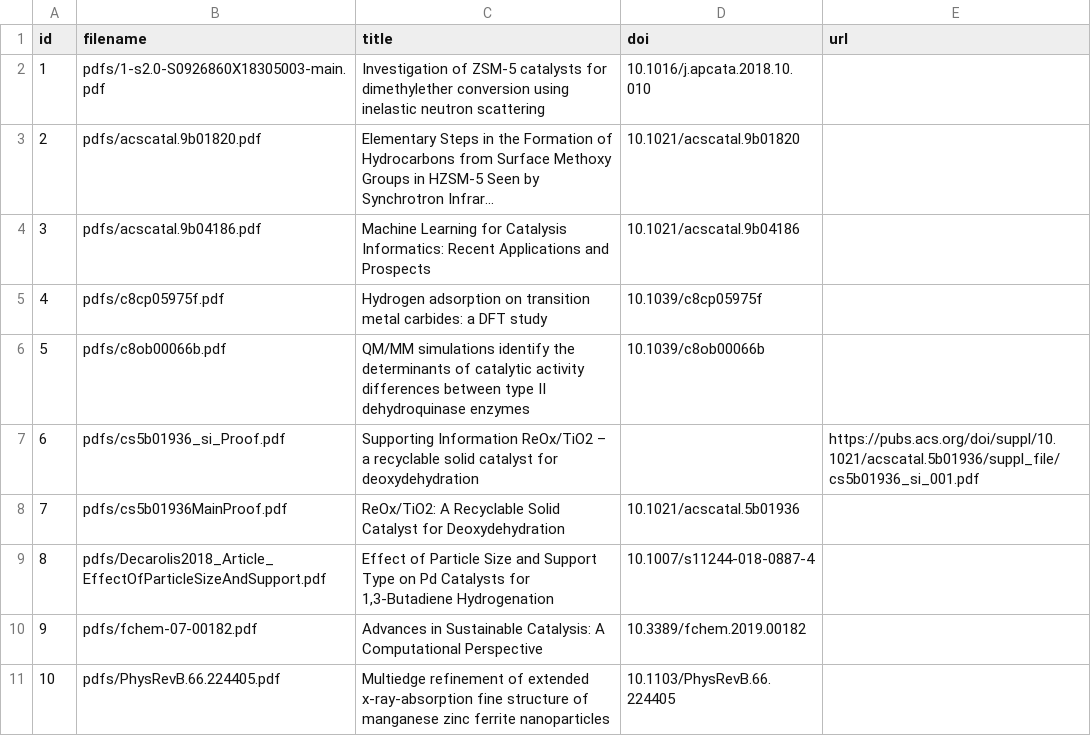
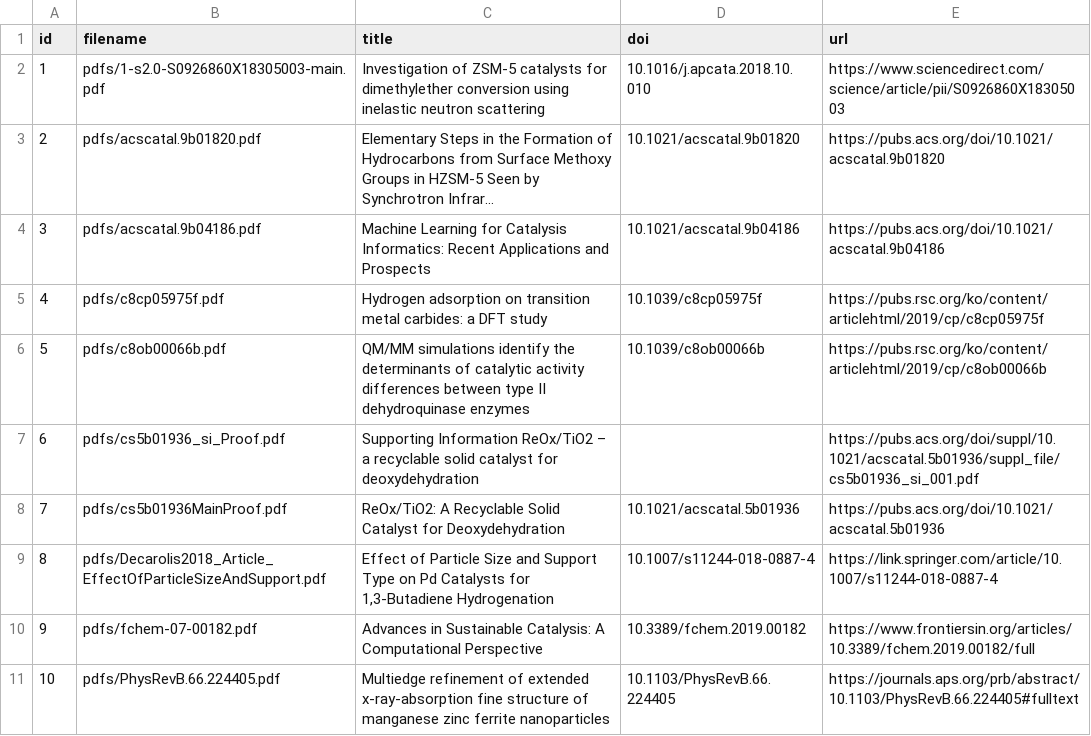
Before and after one commit to scman1/UsingCDE, a CSV file: articles_list.csv, drawn as a sheet; long unchanged cells end in …; the diff names each change by its address in the sheet, - before the commit and + after, or states it on an @@ line.

Commit message:
read list of urls

```diff
--- a/articles_list.csv
+++ b/articles_list.csv
-E2 (url): (empty)
+E2 (url): https://www.sciencedirect.com/science/article/pii/S0926860X18305003
-E3 (url): (empty)
+E3 (url): https://pubs.acs.org/doi/10.1021/acscatal.9b01820
-E4 (url): (empty)
+E4 (url): https://pubs.acs.org/doi/10.1021/acscatal.9b04186
-E5 (url): (empty)
+E5 (url): https://pubs.rsc.org/ko/content/articlehtml/2019/cp/c8cp05975f
-E6 (url): (empty)
+E6 (url): https://pubs.rsc.org/ko/content/articlehtml/2019/cp/c8ob00066b
-E8 (url): (empty)
+E8 (url): https://pubs.acs.org/doi/10.1021/acscatal.5b01936
-E9 (url): (empty)
+E9 (url): https://link.springer.com/article/10.1007/s11244-018-0887-4
-E10 (url): (empty)
+E10 (url): https://www.frontiersin.org/articles/10.3389/fchem.2019.00182/full
-E11 (url): (empty)
+E11 (url): https://journals.aps.org/prb/abstract/10.1103/PhysRevB.66.224405#fulltext
```
Also changed, not shown: 3 other files.
